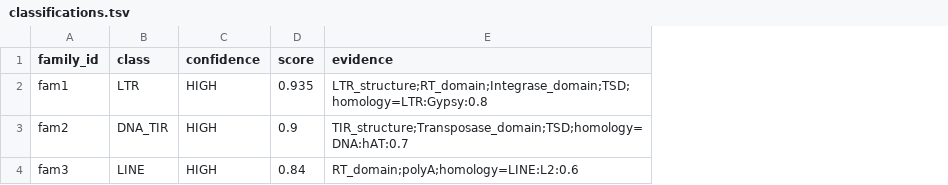
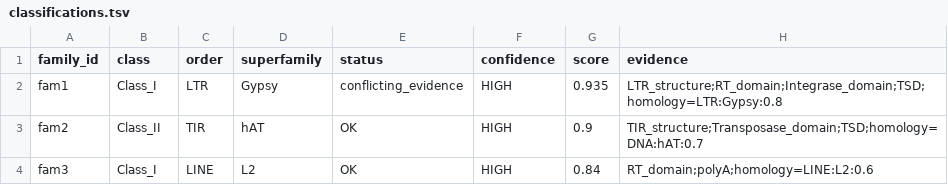
Before and after one commit to francicco/DRayTEannotator2, a TSV file: test_classification/classifications.tsv, drawn as a sheet; the diff names each change by its address in the sheet, - before the commit and + after, or states it on an @@ line.

Commit message:
Add class order superfamily and status fields

```diff
--- a/test_classification/classifications.tsv
+++ b/test_classification/classifications.tsv
+column C (order), rows 2-4: LTR | TIR | LINE
+column D (superfamily), rows 2-4: Gypsy | hAT | L2
+column E (status), rows 2-4: conflicting_evidence | OK | OK
-B2 (class): LTR
+B2 (class): Class_I
-B3 (class): DNA_TIR
+B3 (class): Class_II
-B4 (class): LINE
+B4 (class): Class_I
```
Also changed, not shown: 2 other files.
